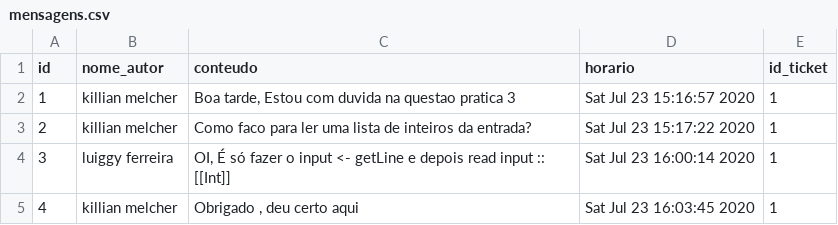
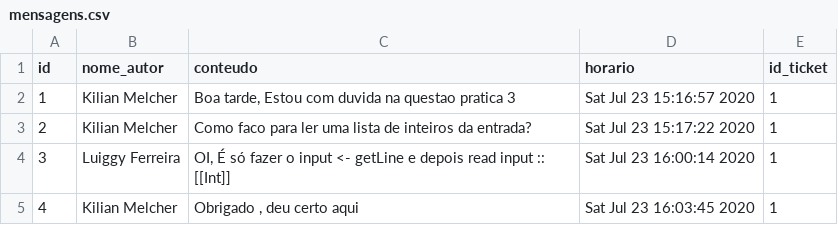
Before and after one commit to kmmelcher/plp-sad, a CSV file: database/mensagens.csv, drawn as a sheet.

Commit message:
add monitor plp and fix names on mensagens table

```diff
--- a/database/mensagens.csv
+++ b/database/mensagens.csv
@@ -1,5 +1,5 @@
 id,nome_autor,conteudo,horario,id_ticket
-1,killian melcher,"Boa tarde, Estou com duvida na questao pratica 3",Sat Jul 23 15:16:57 2020,1
-2,killian melcher,Como faco para ler uma lista de inteiros da entrada?,Sat Jul 23 15:17:22 2020,1
-3,luiggy ferreira,"OI, É só fazer o input <- getLine e depois  read input :: [[Int]]",Sat Jul 23 16:00:14 2020,1
-4,killian melcher,"Obrigado , deu certo aqui",Sat Jul 23 16:03:45 2020,1
+1,Kilian Melcher,"Boa tarde, Estou com duvida na questao pratica 3",Sat Jul 23 15:16:57 2020,1
+2,Kilian Melcher,Como faco para ler uma lista de inteiros da entrada?,Sat Jul 23 15:17:22 2020,1
+3,Luiggy Ferreira,"OI, É só fazer o input <- getLine e depois  read input :: [[Int]]",Sat Jul 23 16:00:14 2020,1
+4,Kilian Melcher,"Obrigado , deu certo aqui",Sat Jul 23 16:03:45 2020,1
```
Also changed, not shown: database/alunos.csv, 1 other file.
